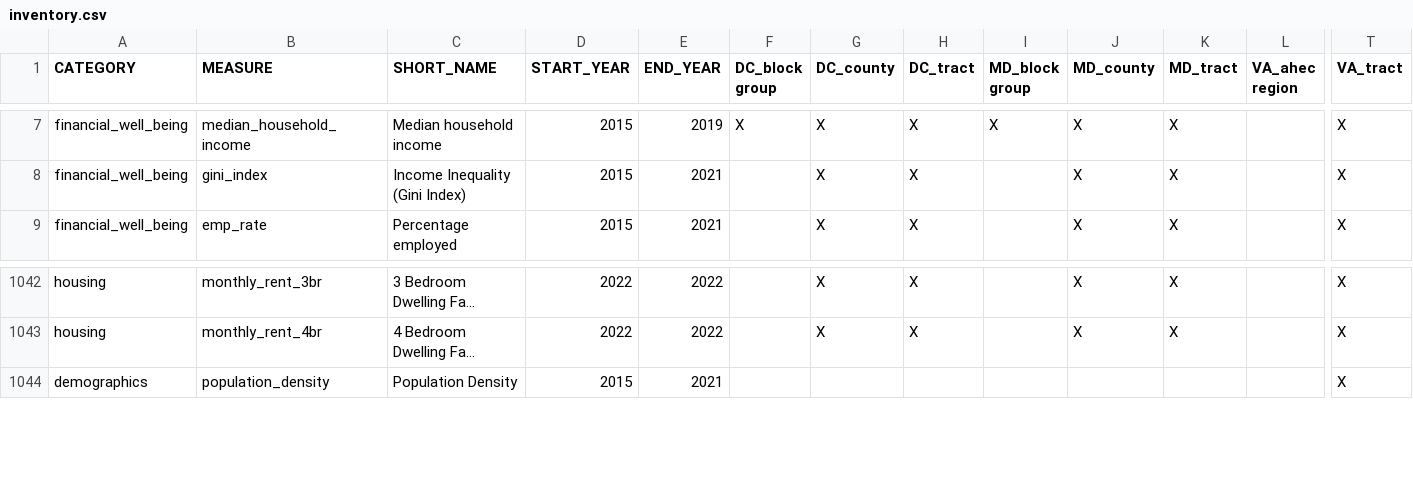
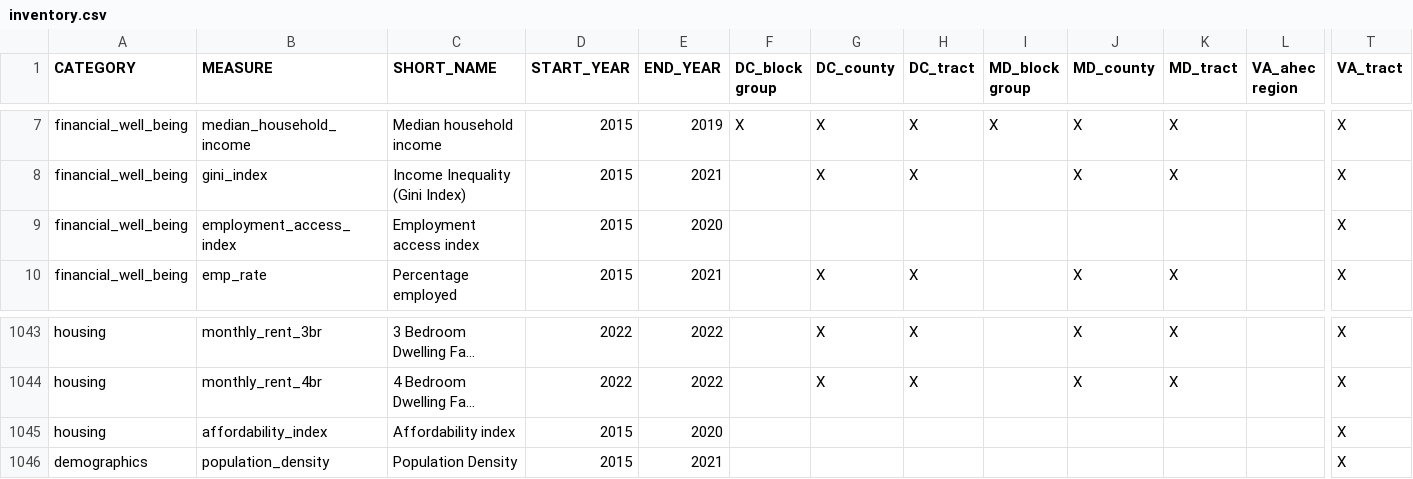
Before and after one commit to uva-bi-sdad/sdc.all, a CSV file: docs/inventory.csv, drawn as a sheet; only a part is shown, gaps mark what is left out; long unchanged cells end in …; rows hold the shown columns only; the diff names each change by its address in the sheet, - before the commit and + after, or states it on an @@ line.

```diff
--- a/docs/inventory.csv
+++ b/docs/inventory.csv
+row 9: financial_well_being | employment_access_index | Employment access index | 2015 | 2020 |  |  |  |  |  |  |  | X
+row 1045: housing | affordability_index | Affordability index | 2015 | 2020 |  |  |  |  |  |  |  | X
```
Also changed, not shown: 25 other files.
